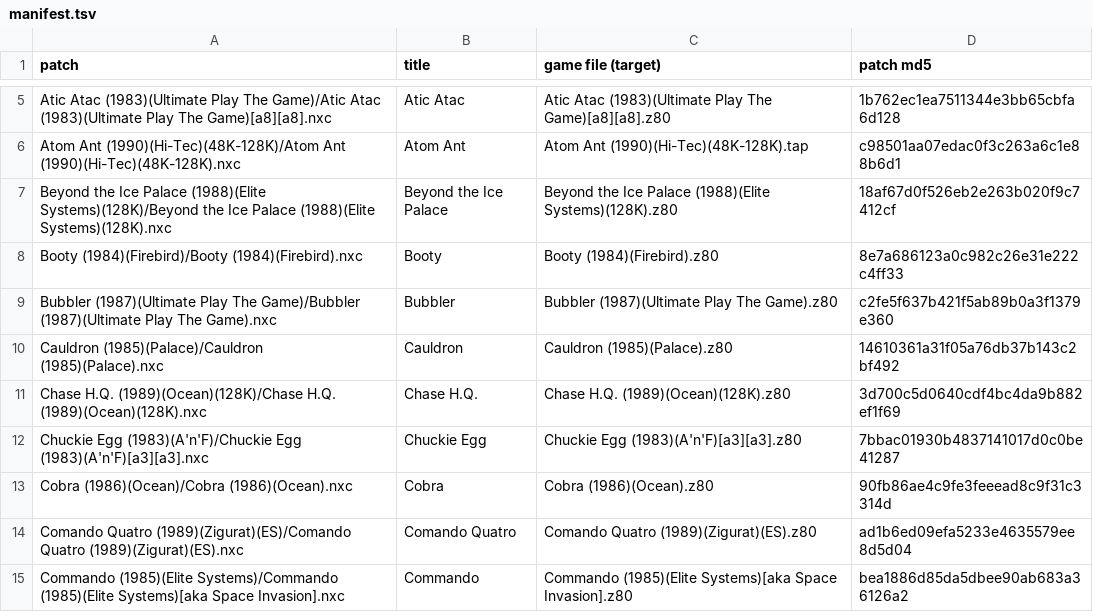
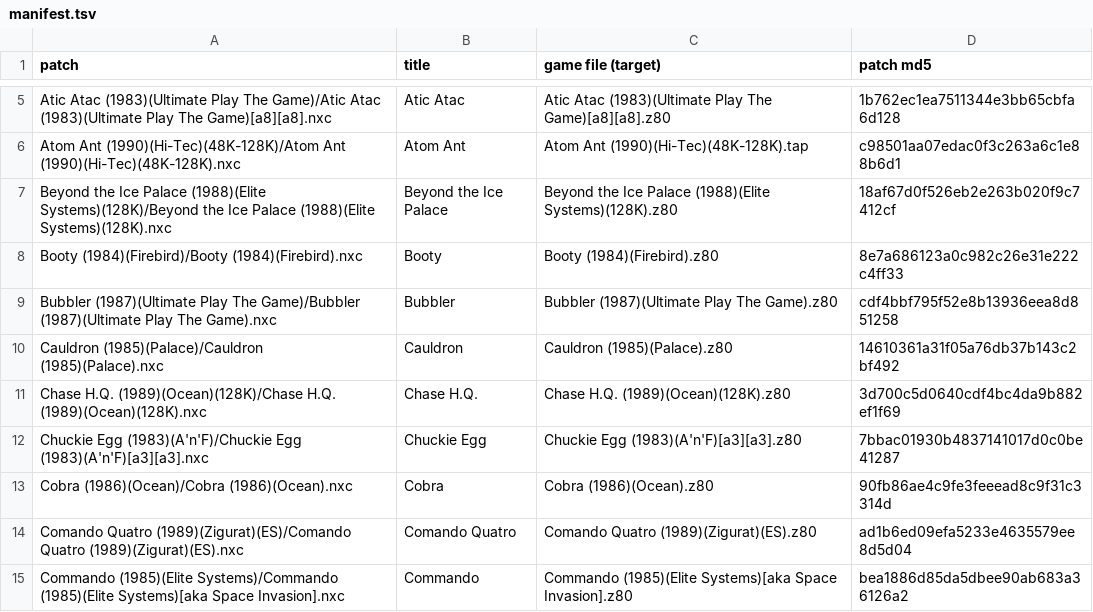
Before and after one commit to jattree/nxc, a TSV file: patches/manifest.tsv, drawn as a sheet; only a part is shown, gaps mark what is left out.

```diff
--- a/patches/manifest.tsv
+++ b/patches/manifest.tsv
@@ -8,3 +8,3 @@ Beyond the Ice Palace (1988)(Elite Systems)(128K)/Beyond the Ice Palace (1988)(E
 Booty (1984)(Firebird)/Booty (1984)(Firebird).nxc	Booty	Booty (1984)(Firebird).z80	8e7a686123a0c982c26e31e222c4ff33
-Bubbler (1987)(Ultimate Play The Game)/Bubbler (1987)(Ultimate Play The Game).nxc	Bubbler	Bubbler (1987)(Ultimate Play The Game).z80	c2fe5f637b421f5ab89b0a3f1379e360
+Bubbler (1987)(Ultimate Play The Game)/Bubbler (1987)(Ultimate Play The Game).nxc	Bubbler	Bubbler (1987)(Ultimate Play The Game).z80	cdf4bbf795f52e8b13936eea8d851258
 Cauldron (1985)(Palace)/Cauldron (1985)(Palace).nxc	Cauldron	Cauldron (1985)(Palace).z80	14610361a31f05a76db37b143c2bf492
```
Also changed, not shown: 2 other files.
